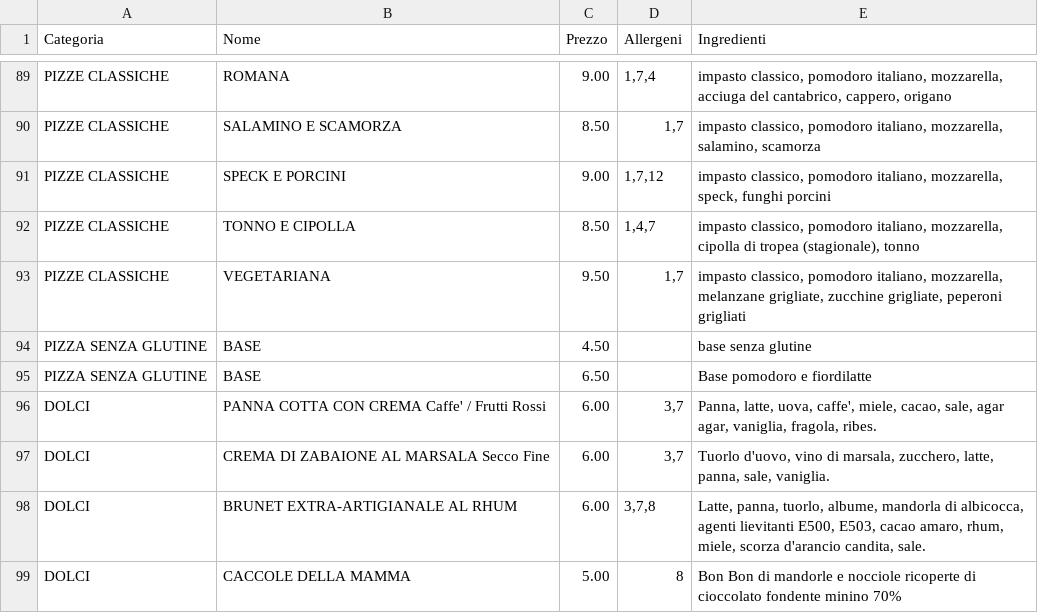
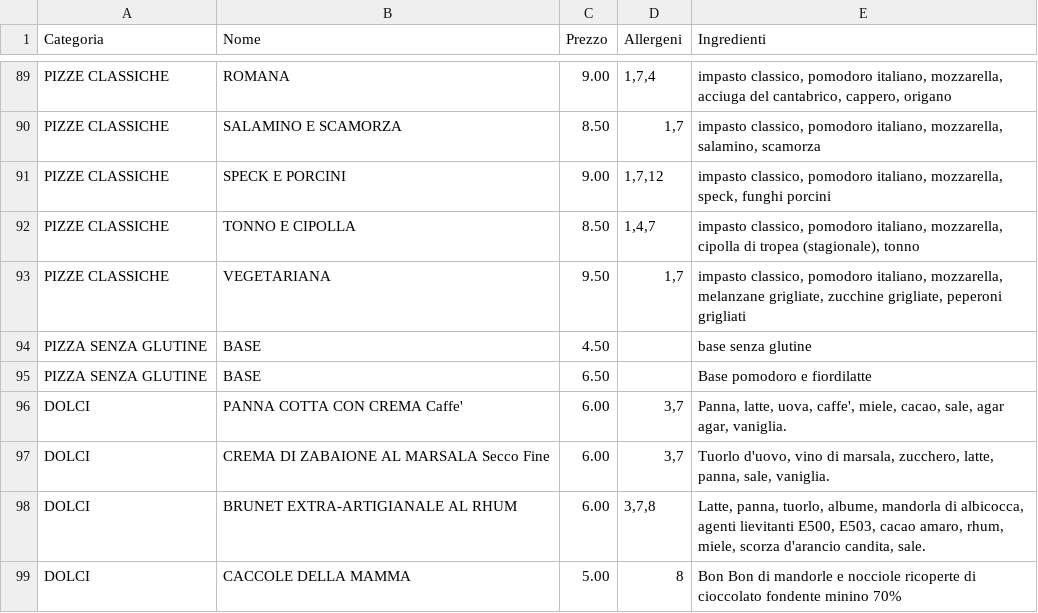
Before and after one commit to Rmamavvomvvone/Sito-Pizzeria.github.io, a CSV file: menu_pizze.csv, drawn as a sheet; only a part is shown, gaps mark what is left out.

Commit message:
Update menu_pizze.csv

```diff
--- a/menu_pizze.csv
+++ b/menu_pizze.csv
@@ -95,3 +95,3 @@ PIZZA SENZA GLUTINE;BASE;4.50;;base senza glutine
 PIZZA SENZA GLUTINE;BASE;6.50;;Base pomodoro e fiordilatte
-DOLCI;PANNA COTTA CON CREMA Caffe' / Frutti Rossi;6.00;3,7;Panna, latte, uova, caffe', miele, cacao, sale, agar agar, vaniglia, fragola, ribes.
+DOLCI;PANNA COTTA CON CREMA Caffe';6.00;3,7;Panna, latte, uova, caffe', miele, cacao, sale, agar agar, vaniglia.
 DOLCI;CREMA DI ZABAIONE AL MARSALA Secco Fine;6.00;3,7;Tuorlo d'uovo, vino di marsala, zucchero, latte, panna, sale, vaniglia.
```
